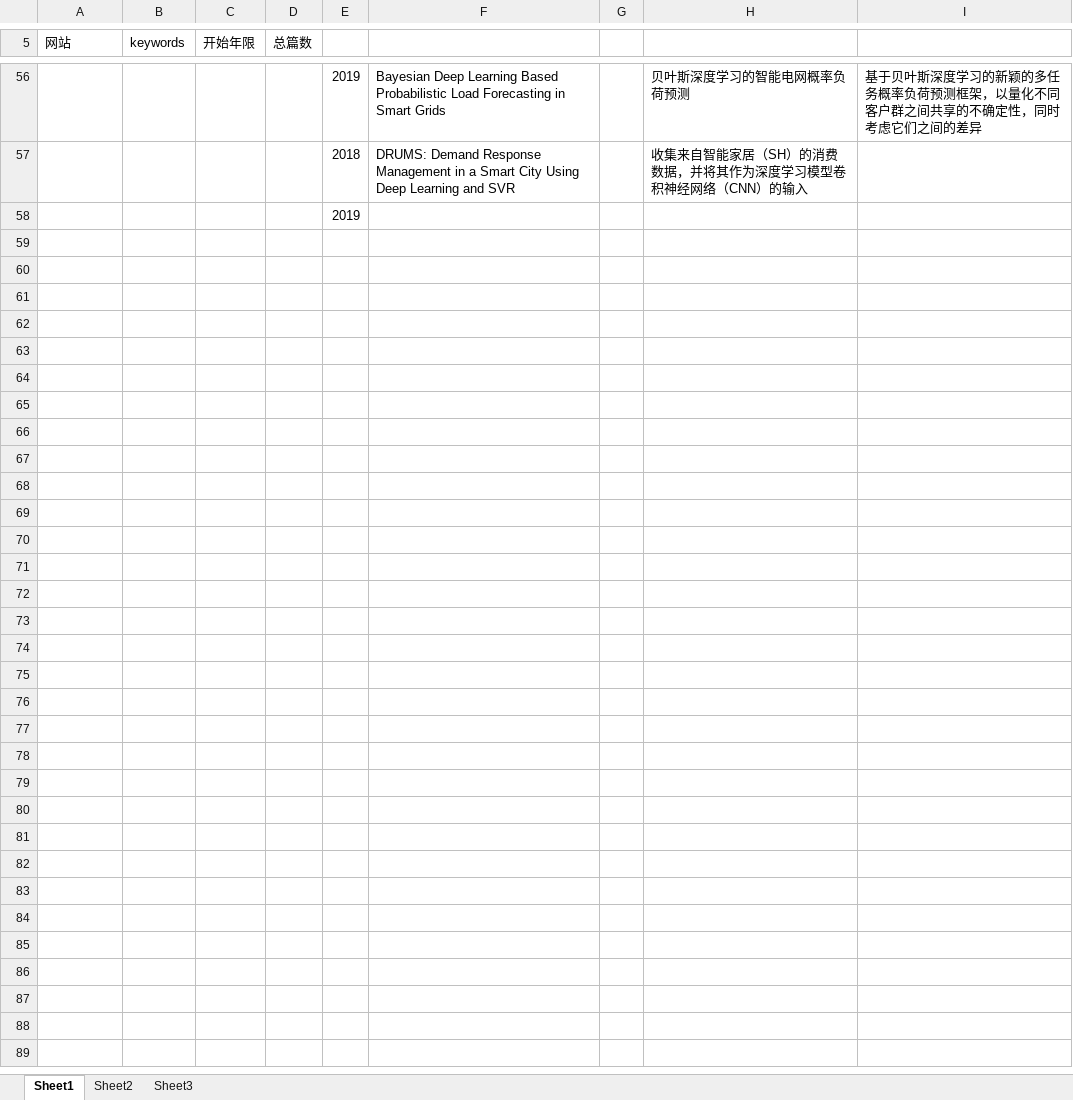
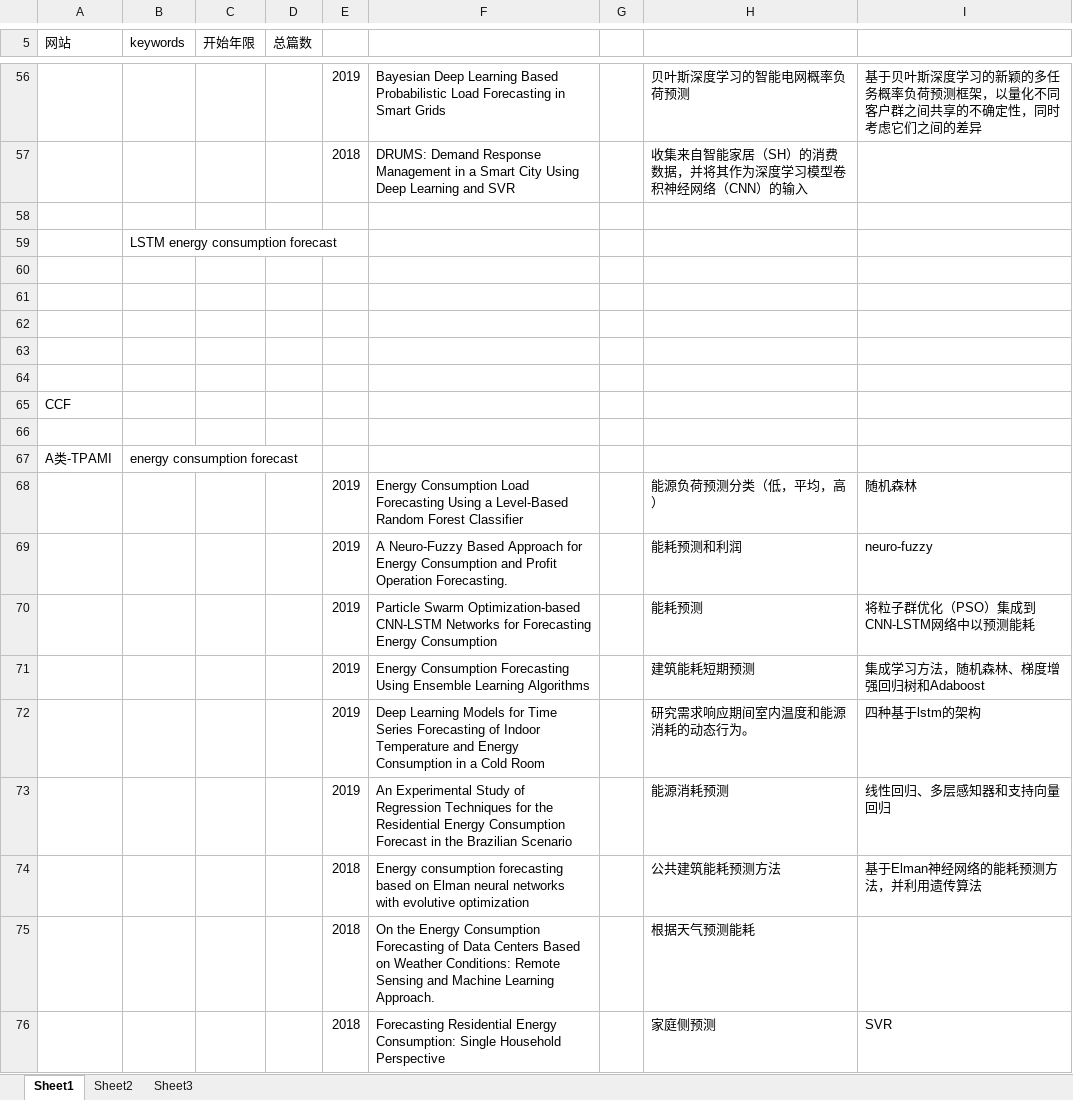
Before and after one commit to Qinguoshuai/lunwen, an Excel workbook: 能源文献/能源论文相关研究.xlsx, sheet Sheet1, drawn as a sheet; only a part is shown, gaps mark what is left out; values as stored, in another font and other column widths than the file's, no borders; the diff covers the shown part only; the diff names each change by its address in the sheet, - before the commit and + after, or states it on an @@ line.

```diff
--- a/能源文献/能源论文相关研究.xlsx (sheet Sheet1)
+++ b/能源文献/能源论文相关研究.xlsx (sheet Sheet1)
-E58: 2019
+E58: (empty)
+row 59:  | LSTM energy consumption forecast
+row 60: (empty)
+row 61: (empty)
+row 62: (empty)
+row 63: (empty)
+row 64: (empty)
+row 65: CCF
+row 66: (empty)
+row 67: A类-TPAMI | energy consumption forecast
+row 68:  |  |  |  | 2019 | Energy Consumption Load Forecasting Using a Level-Based Random Forest Classifier |  | 能源负荷预测分类（低，平均，高） | 随机森林
+row 69:  |  |  |  | 2019 | A Neuro-Fuzzy Based Approach for Energy Consumption and Profit Operation Forecasting. |  | 能耗预测和利润 | neuro-fuzzy
+row 70:  |  |  |  | 2019 | Particle Swarm Optimization-based CNN-LSTM Networks for Forecasting Energy Consumption |  | 能耗预测 | 将粒子群优化（PSO）集成到CNN-LSTM网络中以预测能耗
+row 71:  |  |  |  | 2019 | Energy Consumption Forecasting Using Ensemble Learning Algorithms |  | 建筑能耗短期预测 | 集成学习方法，随机森林、梯度增强回归树和Adaboost
+row 72:  |  |  |  | 2019 | Deep Learning Models for Time Series Forecasting of Indoor Temperature and Energy Consumption in a Cold Room |  | 研究需求响应期间室内温度和能源消耗的动态行为。 | 四种基于lstm的架构
+row 73:  |  |  |  | 2019 | An Experimental Study of Regression Techniques for the Residential Energy Consumption Forecast in the Brazilian Scenario |  | 能源消耗预测 | 线性回归、多层感知器和支持向量回归
+row 74:  |  |  |  | 2018 | Energy consumption forecasting based on Elman neural networks with evolutive optimization |  | 公共建筑能耗预测方法 | 基于Elman神经网络的能耗预测方法，并利用遗传算法
+row 75:  |  |  |  | 2018 | On the Energy Consumption Forecasting of Data Centers Based on Weather Conditions: Remote Sensing and Machine Learning Approach. |  | 根据天气预测能耗
+row 76:  |  |  |  | 2018 | Forecasting Residential Energy Consumption: Single Household Perspective |  | 家庭侧预测 | SVR
```
Also changed, not shown: 10 added rows, 2 edited cells and cell formats elsewhere in this sheet, 15 other files.
